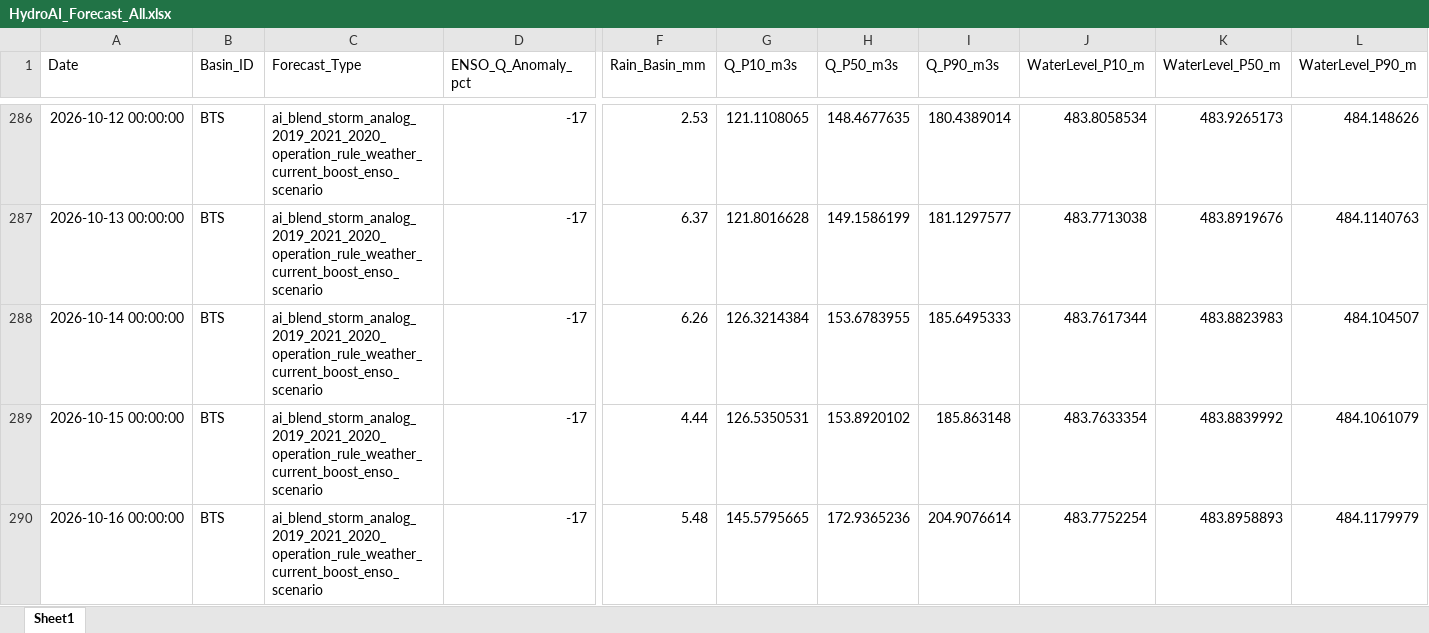
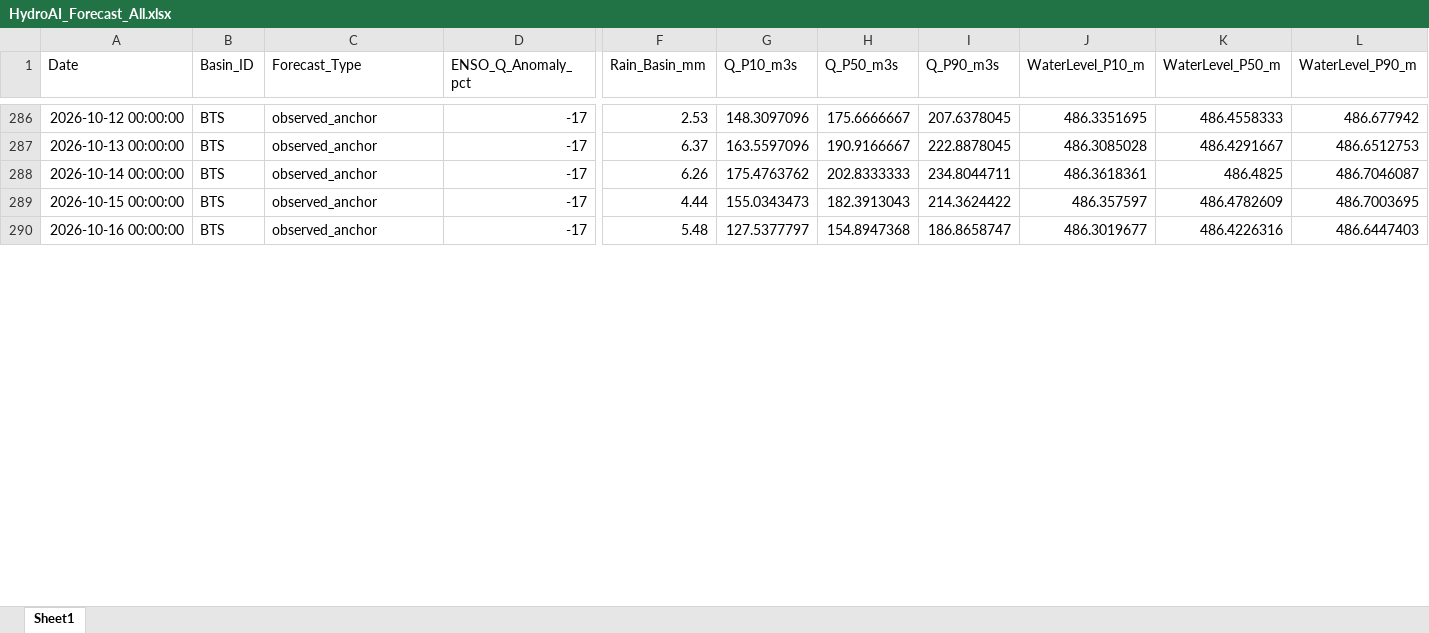
Before and after one commit to Minhsp3/CHIRPS, an Excel workbook: output/HydroAI_Forecast_All.xlsx, sheet Sheet1, drawn as a sheet; only a part is shown, gaps mark what is left out; values as stored, in another font and other column widths than the file's, no borders; the diff covers the shown part only; the diff names each change by its address in the sheet, - before the commit and + after, or states it on an @@ line.

```diff
--- a/output/HydroAI_Forecast_All.xlsx (sheet Sheet1)
+++ b/output/HydroAI_Forecast_All.xlsx (sheet Sheet1)
-C286:C290 (Forecast_Type): ai_blend_storm_analog_2019_2021_2020_operation_rule_weather_current_boost_enso_scenario
+C286:C290 (Forecast_Type): observed_anchor
-G286 (Q_P10_m3s): 121.1108065
+G286 (Q_P10_m3s): 148.3097096
-H286 (Q_P50_m3s): 148.4677635
+H286 (Q_P50_m3s): 175.6666667
-I286 (Q_P90_m3s): 180.4389014
+I286 (Q_P90_m3s): 207.6378045
-J286 (WaterLevel_P10_m): 483.8058534
+J286 (WaterLevel_P10_m): 486.3351695
-K286 (WaterLevel_P50_m): 483.9265173
+K286 (WaterLevel_P50_m): 486.4558333
-L286 (WaterLevel_P90_m): 484.148626
+L286 (WaterLevel_P90_m): 486.677942
-G287 (Q_P10_m3s): 121.8016628
+G287 (Q_P10_m3s): 163.5597096
-H287 (Q_P50_m3s): 149.1586199
+H287 (Q_P50_m3s): 190.9166667
-I287 (Q_P90_m3s): 181.1297577
+I287 (Q_P90_m3s): 222.8878045
-J287 (WaterLevel_P10_m): 483.7713038
+J287 (WaterLevel_P10_m): 486.3085028
-K287 (WaterLevel_P50_m): 483.8919676
+K287 (WaterLevel_P50_m): 486.4291667
-L287 (WaterLevel_P90_m): 484.1140763
+L287 (WaterLevel_P90_m): 486.6512753
-G288 (Q_P10_m3s): 126.3214384
+G288 (Q_P10_m3s): 175.4763762
-H288 (Q_P50_m3s): 153.6783955
+H288 (Q_P50_m3s): 202.8333333
-I288 (Q_P90_m3s): 185.6495333
+I288 (Q_P90_m3s): 234.8044711
-J288 (WaterLevel_P10_m): 483.7617344
+J288 (WaterLevel_P10_m): 486.3618361
-K288 (WaterLevel_P50_m): 483.8823983
+K288 (WaterLevel_P50_m): 486.4825
-L288 (WaterLevel_P90_m): 484.104507
+L288 (WaterLevel_P90_m): 486.7046087
-G289 (Q_P10_m3s): 126.5350531
+G289 (Q_P10_m3s): 155.0343473
-H289 (Q_P50_m3s): 153.8920102
+H289 (Q_P50_m3s): 182.3913043
-I289 (Q_P90_m3s): 185.863148
+I289 (Q_P90_m3s): 214.3624422
-J289 (WaterLevel_P10_m): 483.7633354
+J289 (WaterLevel_P10_m): 486.357597
-K289 (WaterLevel_P50_m): 483.8839992
+K289 (WaterLevel_P50_m): 486.4782609
-L289 (WaterLevel_P90_m): 484.1061079
+L289 (WaterLevel_P90_m): 486.7003695
-G290 (Q_P10_m3s): 145.5795665
+G290 (Q_P10_m3s): 127.5377797
-H290 (Q_P50_m3s): 172.9365236
+H290 (Q_P50_m3s): 154.8947368
-I290 (Q_P90_m3s): 204.9076614
+I290 (Q_P90_m3s): 186.8658747
-J290 (WaterLevel_P10_m): 483.7752254
+J290 (WaterLevel_P10_m): 486.3019677
-K290 (WaterLevel_P50_m): 483.8958893
+K290 (WaterLevel_P50_m): 486.4226316
-L290 (WaterLevel_P90_m): 484.1179979
+L290 (WaterLevel_P90_m): 486.6447403
```
Also changed, not shown: 1200 edited cells elsewhere in this sheet, output/Forecast_Report.xlsx, output/Model_Metrics.xlsx, 5 other files.
